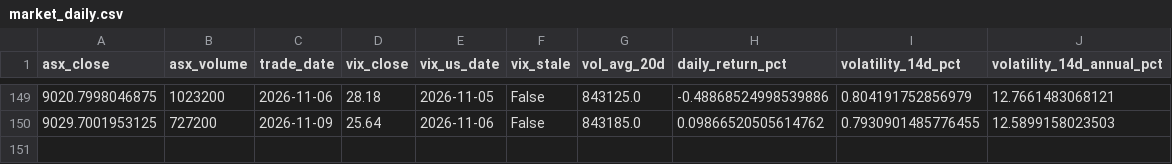
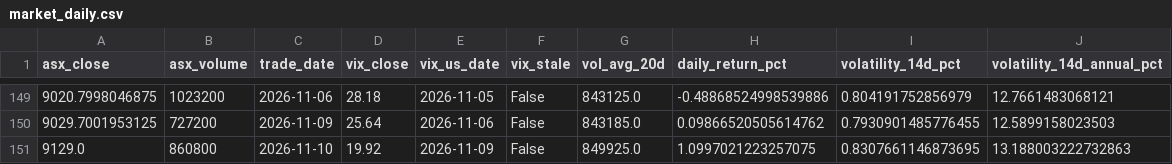
Before and after one commit to Prettylody/busa3022-really-big-bank, a CSV file: data/clean/market_daily.csv, drawn as a sheet; only a part is shown, gaps mark what is left out.

```diff
--- a/data/clean/market_daily.csv
+++ b/data/clean/market_daily.csv
@@ -150 +150,2 @@ asx_close,asx_volume,trade_date,vix_close,vix_us_date,vix_stale,vol_avg_20d,dail
 9029.7001953125,727200,2026-11-09,25.64,2026-11-06,False,843185.0,0.09866520505614762,0.7930901485776455,12.5899158023503
+9129.0,860800,2026-11-10,19.92,2026-11-09,False,849925.0,1.0997021223257075,0.8307661146873695,13.188003222732863
```
Also changed, not shown: data/clean/asx_daily.csv, data/clean/vix_daily.csv, 6 other files.
